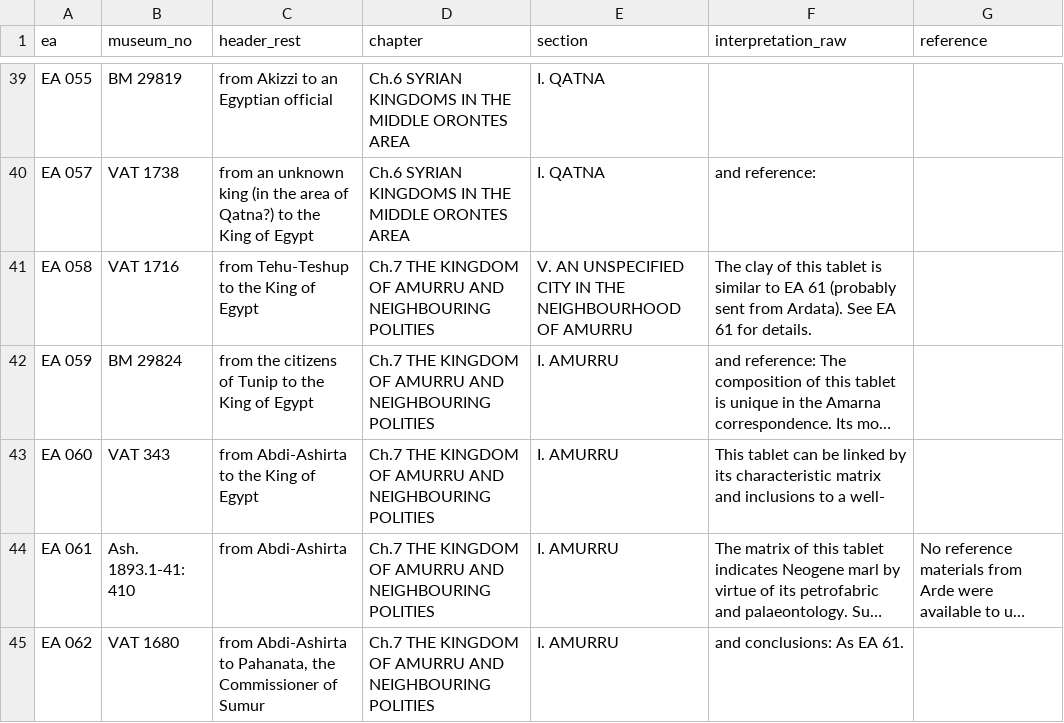
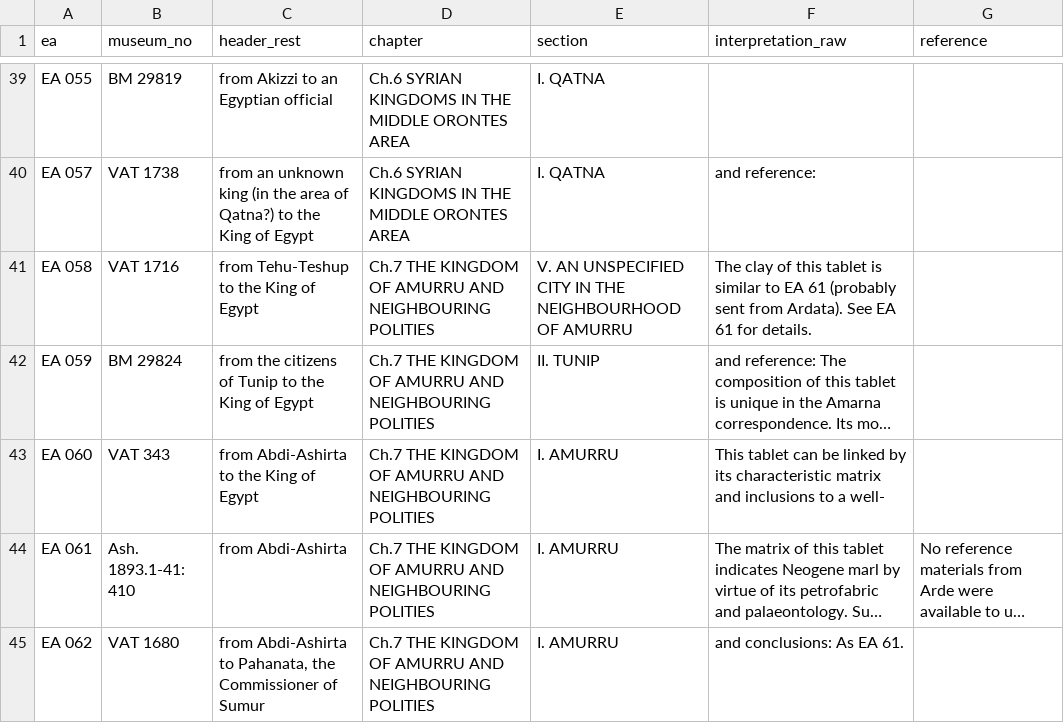
Before and after one commit to conorreid/ussira-pitati, a CSV file: registry/goren2004_provenance.csv, drawn as a sheet; only a part is shown, gaps mark what is left out; long unchanged cells end in …; the diff covers the shown part only; the diff names each change by its address in the sheet, - before the commit and + after, or states it on an @@ line.

```diff
--- a/registry/goren2004_provenance.csv
+++ b/registry/goren2004_provenance.csv
-E42 (section): I. AMURRU
+E42 (section): II. TUNIP
```
Also changed, not shown: 50 edited cells elsewhere in this file, 3 other files.
